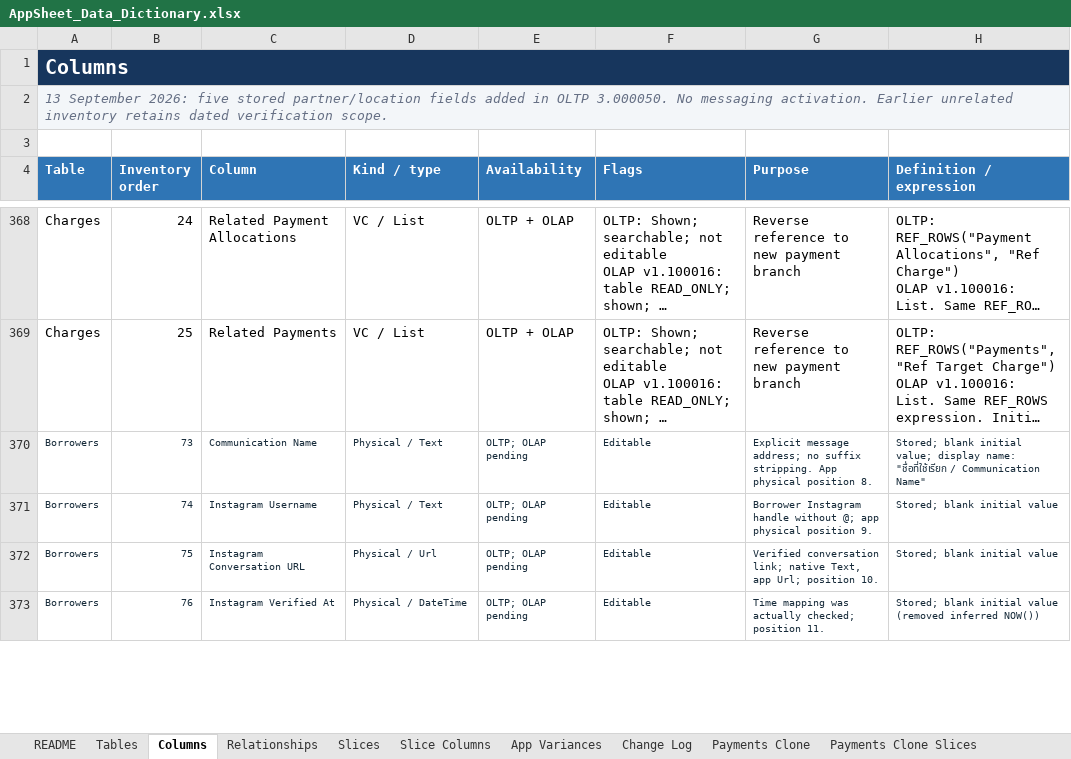
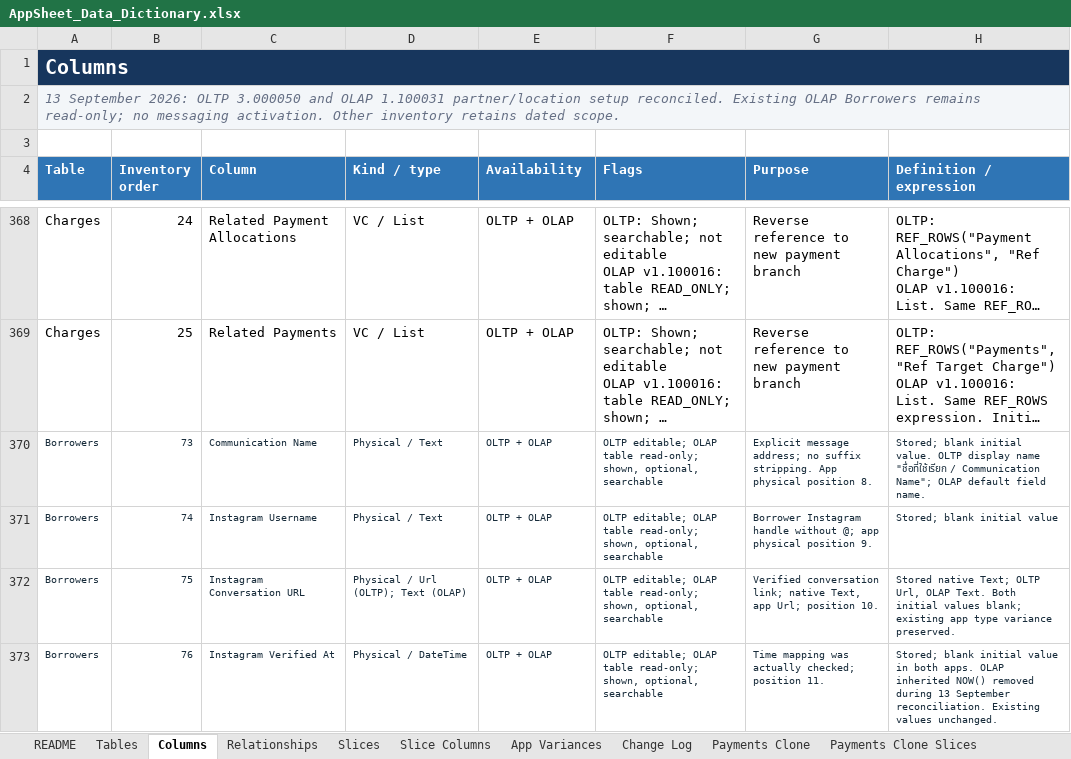
Before and after one commit to welct0407/MW-Credit-App, an Excel workbook: Documents/AppSheet_Data_Dictionary.xlsx, sheet Columns, drawn as a sheet; only a part is shown, gaps mark what is left out; long unchanged cells end in …; values as stored, in another font and other column widths than the file's, no borders; conditional formats and table styles not drawn; the diff covers the shown part only; the diff names each change by its address in the sheet, - before the commit and + after, or states it on an @@ line.

Commit message:
Reconcile OLAP partner management and shared borrower schema

```diff
--- a/Documents/AppSheet_Data_Dictionary.xlsx (sheet Columns)
+++ b/Documents/AppSheet_Data_Dictionary.xlsx (sheet Columns)
-A2 (Table): …September 2026: five stored partner/location fields added in OLTP 3.000050. No messaging activation. Earlier unrelated inventory retains dated verification scope.
+A2 (Table): …September 2026: OLTP 3.000050 and OLAP 1.100031 partner/location setup reconciled. Existing OLAP Borrowers remains read-only; no messaging activation. Other inventory retains dated scope.
-E370:E373 (Availability): OLTP; OLAP pending
+E370:E373 (Availability): OLTP + OLAP
-F370:F373 (Flags): Editable
+F370:F373 (Flags): OLTP editable; OLAP table read-only; shown, optional, searchable
-H370 (Definition / expression): …blank initial value; display name: "ชื่อที่ใช้เรียก / Communication Name"
+H370 (Definition / expression): …blank initial value. OLTP display name "ชื่อที่ใช้เรียก / Communication Name"; OLAP default field name.
-D372 (Kind / type): Physical / Url
+D372 (Kind / type): Physical / Url (OLTP); Text (OLAP)
-H372 (Definition / expression): Stored; blank initial value
+H372 (Definition / expression): Stored native Text; OLTP Url, OLAP Text. Both initial values blank; existing app type variance preserved.
-H373 (Definition / expression): …initial value (removed inferred NOW())
+H373 (Definition / expression): …initial value in both apps. OLAP inherited NOW() removed during 13 September reconciliation. Existing values unchanged.
```
Also changed, not shown: 21 edited cells elsewhere in this sheet, sheet Slice Columns, sheet App Variances, sheet Slices, sheet Tables, sheet README, 9 other files.
